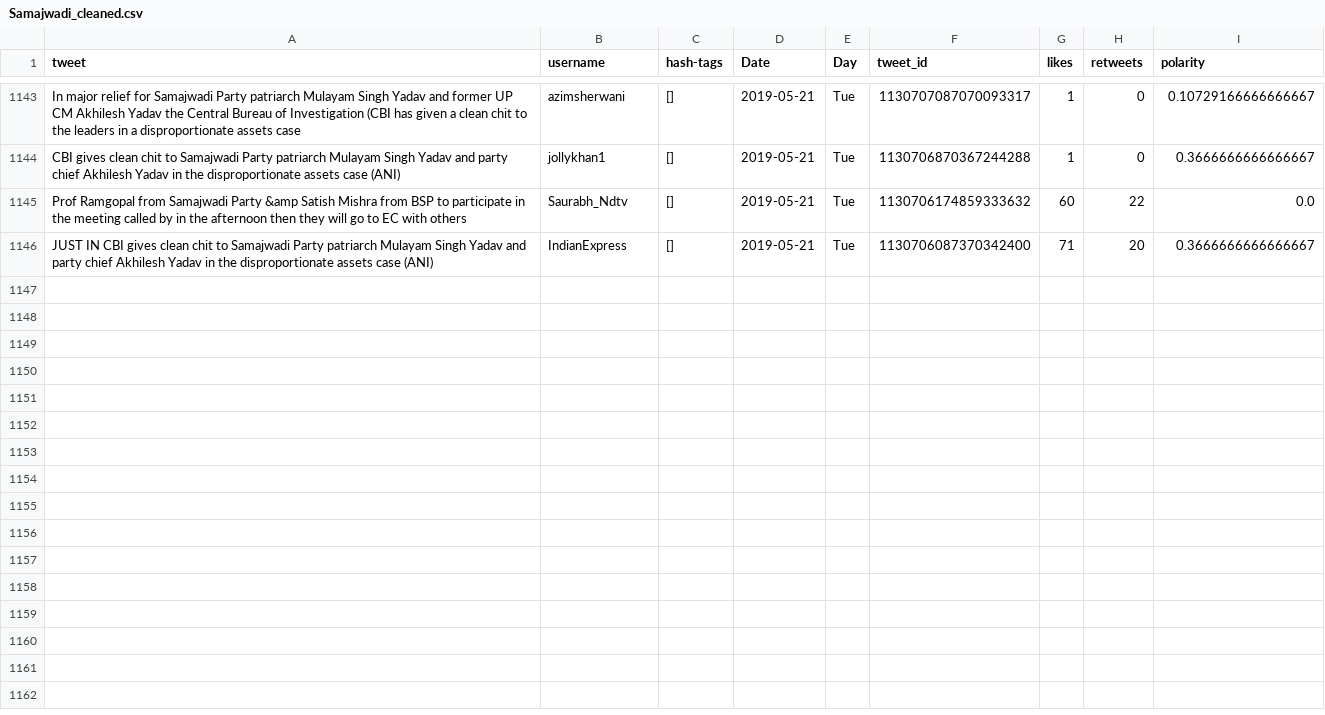
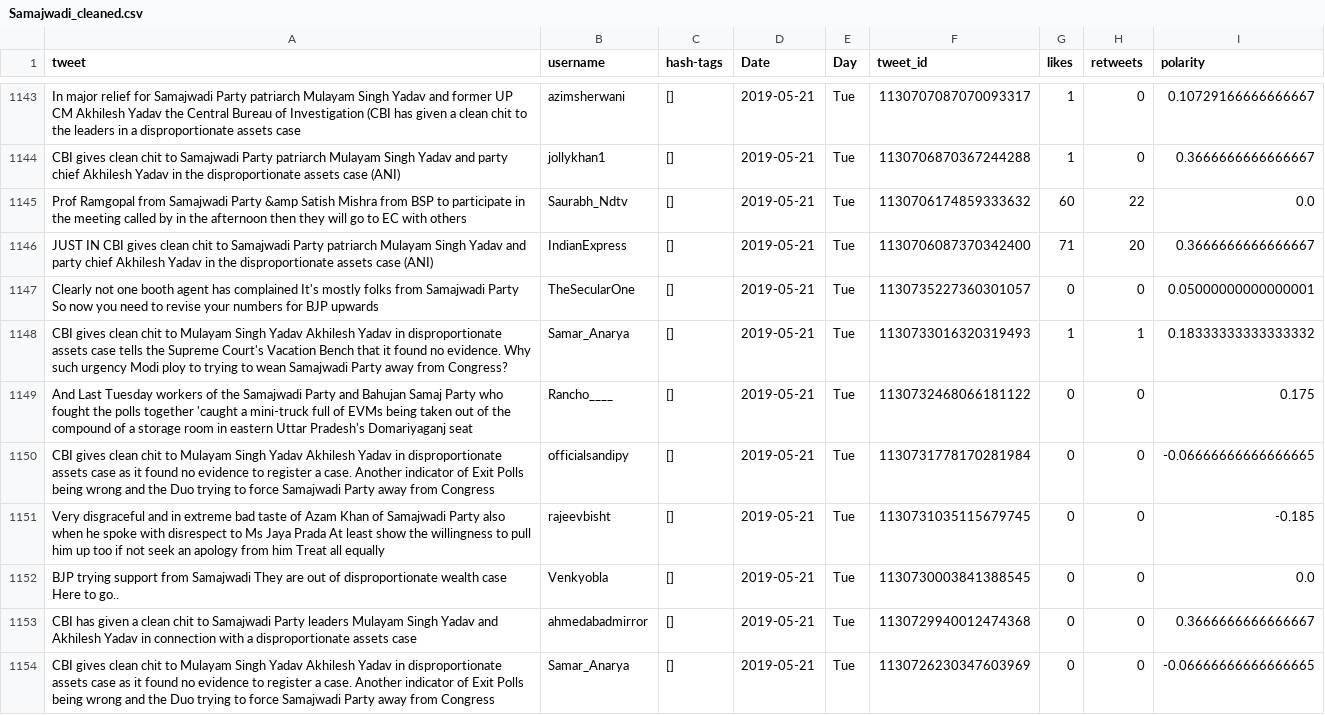
Before and after one commit to itsDevhere/DataRepo, a CSV file: Samajwadi_cleaned.csv, drawn as a sheet; only a part is shown, gaps mark what is left out; the diff covers the shown part only; the diff names each change by its address in the sheet, - before the commit and + after, or states it on an @@ line.

```diff
--- a/Samajwadi_cleaned.csv
+++ b/Samajwadi_cleaned.csv
+row 1147: Clearly not one booth agent has complained It's mostly folks from Samajwadi Party So now you need to revise your numbers for BJP upwards | TheSecularOne | [] | 2019-05-21 | Tue | 1130735227360301057 | 0 | 0 | 0.05000000000000001
+row 1148: CBI gives clean chit to Mulayam Singh Yadav Akhilesh Yadav in disproportionate assets case tells the Supreme Court's Vacation Bench that it found no evidence. Why such urgency Modi ploy to trying to wean Samajwadi Party away from Congress? | Samar_Anarya | [] | 2019-05-21 | Tue | 1130733016320319493 | 1 | 1 | 0.18333333333333332
+row 1149: And Last Tuesday workers of the Samajwadi Party and Bahujan Samaj Party who fought the polls together 'caught a mini-truck full of EVMs being taken out of the compound of a storage room in eastern Uttar Pradesh's Domariyaganj seat | Rancho____ | [] | 2019-05-21 | Tue | 1130732468066181122 | 0 | 0 | 0.175
+row 1150: CBI gives clean chit to Mulayam Singh Yadav Akhilesh Yadav in disproportionate assets case as it found no evidence to register a case. Another indicator of Exit Polls being wrong and the Duo trying to force Samajwadi Party away from Congress | officialsandipy | [] | 2019-05-21 | Tue | 1130731778170281984 | 0 | 0 | -0.06666666666666665
+row 1151: Very disgraceful and in extreme bad taste of Azam Khan of Samajwadi Party also when he spoke with disrespect to Ms Jaya Prada At least show the willingness to pull him up too if not seek an apology from him Treat all equally | rajeevbisht | [] | 2019-05-21 | Tue | 1130731035115679745 | 0 | 0 | -0.185
+row 1152: BJP trying support from Samajwadi They are out of disproportionate wealth case Here to go.. | Venkyobla | [] | 2019-05-21 | Tue | 1130730003841388545 | 0 | 0 | 0.0
+row 1153: CBI has given a clean chit to Samajwadi Party leaders Mulayam Singh Yadav and Akhilesh Yadav in connection with a disproportionate assets case | ahmedabadmirror | [] | 2019-05-21 | Tue | 1130729940012474368 | 0 | 0 | 0.3666666666666667
+row 1154: CBI gives clean chit to Mulayam Singh Yadav Akhilesh Yadav in disproportionate assets case as it found no evidence to register a case. Another indicator of Exit Polls being wrong and the Duo trying to force Samajwadi Party away from Congress | Samar_Anarya | [] | 2019-05-21 | Tue | 1130726230347603969 | 0 | 0 | -0.06666666666666665
```
Also changed, not shown: 7 added rows elsewhere in this file, CPIM_cleaned.csv, RJD_cleaned.csv, 1 other file.
